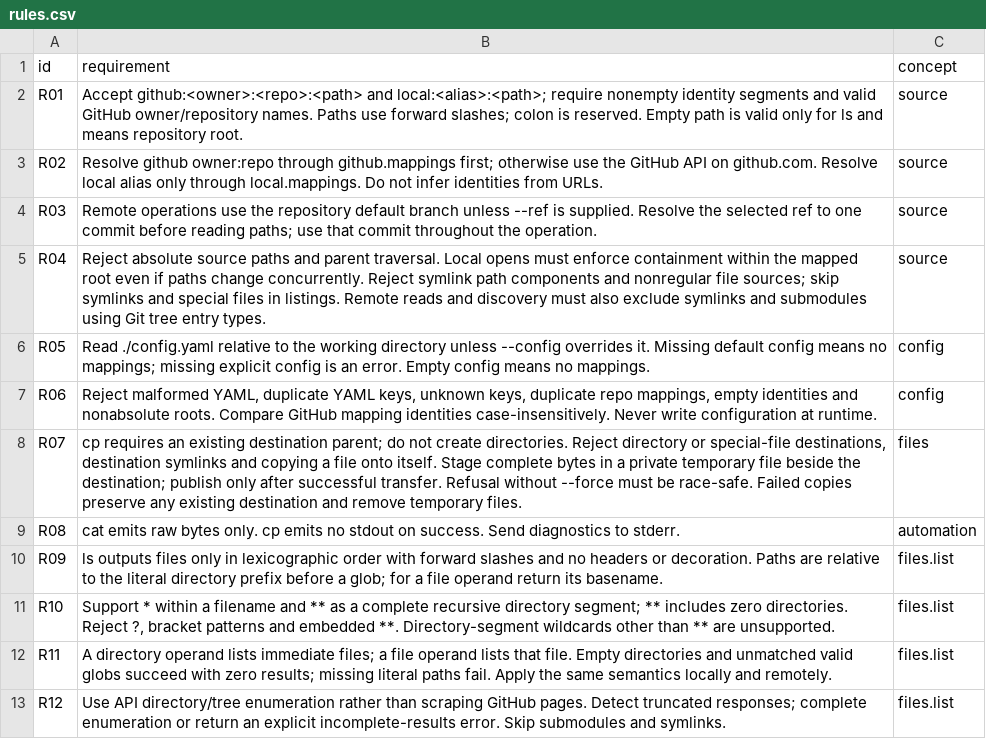
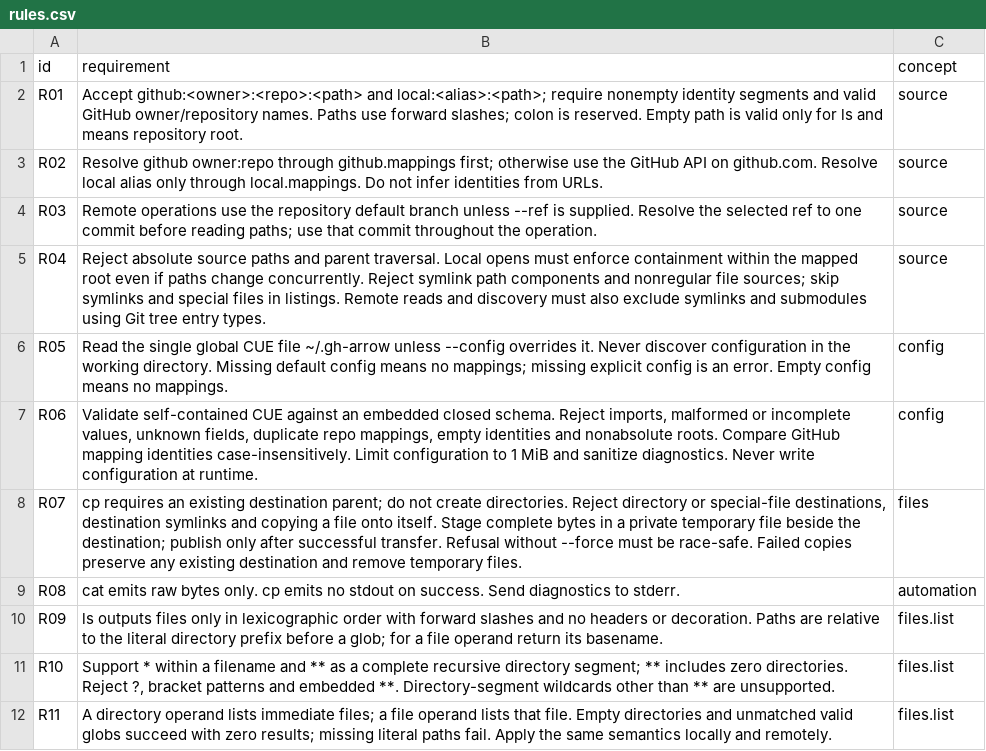
Before and after one commit to flarebyte/gh-arrow, a CSV file: doc/design-meta/examples/rules.csv, drawn as a sheet; only a part is shown; the shorter side is filled out with more unchanged rows.

```diff
--- a/doc/design-meta/examples/rules.csv
+++ b/doc/design-meta/examples/rules.csv
@@ -5,4 +5,4 @@ R03,Remote operations use the repository default branch unless --ref is supplied
 R04,Reject absolute source paths and parent traversal. Local opens must enforce containment within the mapped root even if paths change concurrently. Reject symlink path components and nonregular file sources; skip symlinks and special files in listings. Remote reads and discovery must also exclude symlinks and submodules using Git tree entry types.,source
-R05,Read ./config.yaml relative to the working directory unless --config overrides it. Missing default config means no mappings; missing explicit config is an error. Empty config means no mappings.,config
-R06,"Reject malformed YAML, duplicate YAML keys, unknown keys, duplicate repo mappings, empty identities and nonabsolute roots. Compare GitHub mapping identities case-insensitively. Never write configuration at runtime.",config
+R05,Read the single global CUE file ~/.gh-arrow unless --config overrides it. Never discover configuration in the working directory. Missing default config means no mappings; missing explicit config is an error. Empty config means no mappings.,config
+R06,"Validate self-contained CUE against an embedded closed schema. Reject imports, malformed or incomplete values, unknown fields, duplicate repo mappings, empty identities and nonabsolute roots. Compare GitHub mapping identities case-insensitively. Limit configuration to 1 MiB and sanitize diagnostics. Never write configuration at runtime.",config
 R07,"cp requires an existing destination parent; do not create directories. Reject directory or special-file destinations, destination symlinks and copying a file onto itself. Stage complete bytes in a private temporary file beside the destination; publish only after successful transfer. Refusal without --force must be race-safe. Failed copies preserve any existing destination and remove temporary files.",files
```
Also changed, not shown: doc/design-meta/examples/acceptance.csv, doc/design-meta/examples/commands.csv, 19 other files.
